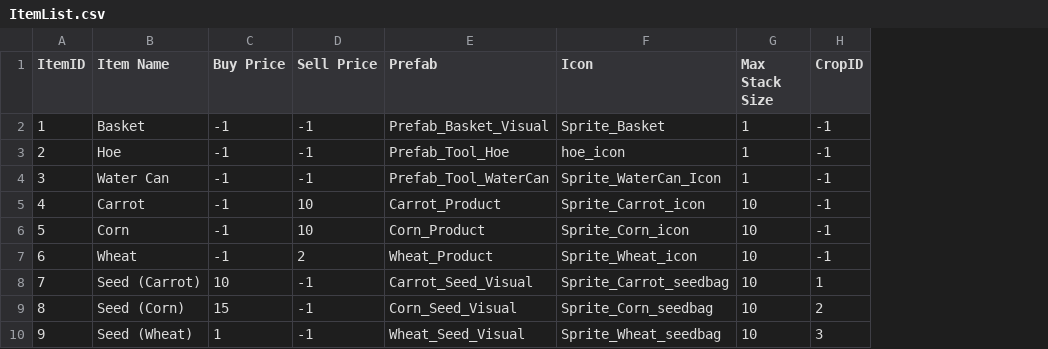
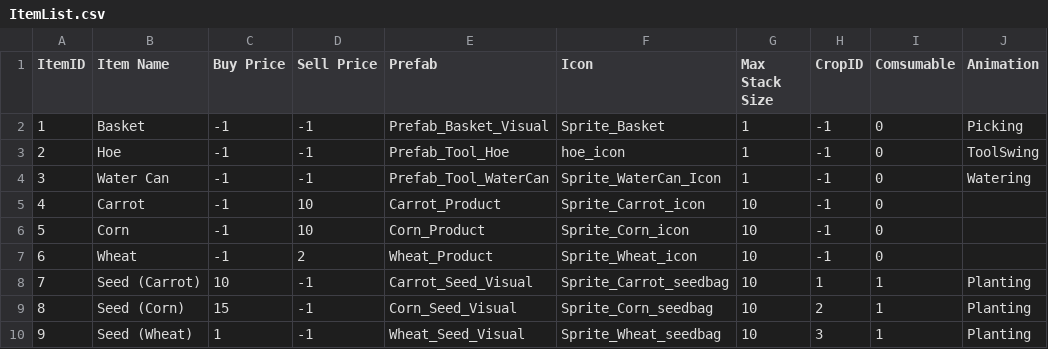
Before and after one commit to HoangDat3430/FarmGame, a CSV file: Assets/StreamingAssets/Data/ItemList.csv, drawn as a sheet; the diff names each change by its address in the sheet, - before the commit and + after, or states it on an @@ line.

Commit message:
Player movement, Inventory, Hoe based on Item base class and data from csv file

```diff
--- a/Assets/StreamingAssets/Data/ItemList.csv
+++ b/Assets/StreamingAssets/Data/ItemList.csv
+column I (Comsumable), rows 2-10: 0 | 0 | 0 | 0 | 0 | 0 | 1 | 1 | 1
+column J (Animation), rows 2-10: Picking | ToolSwing | Watering |  |  |  | Planting | Planting | Planting
```
Also changed, not shown: 34 other files.
